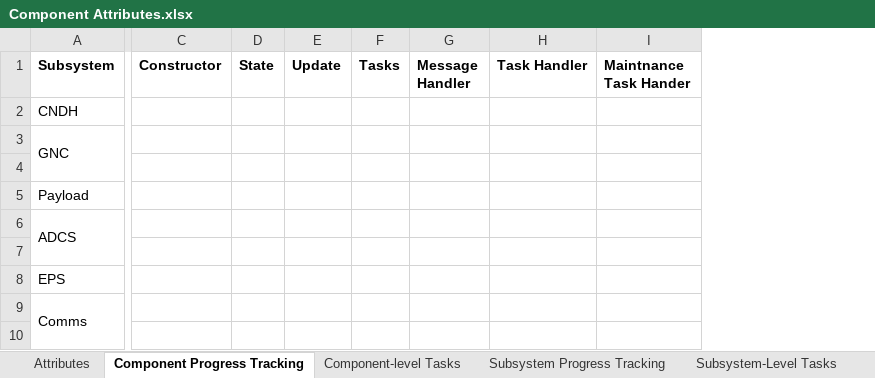
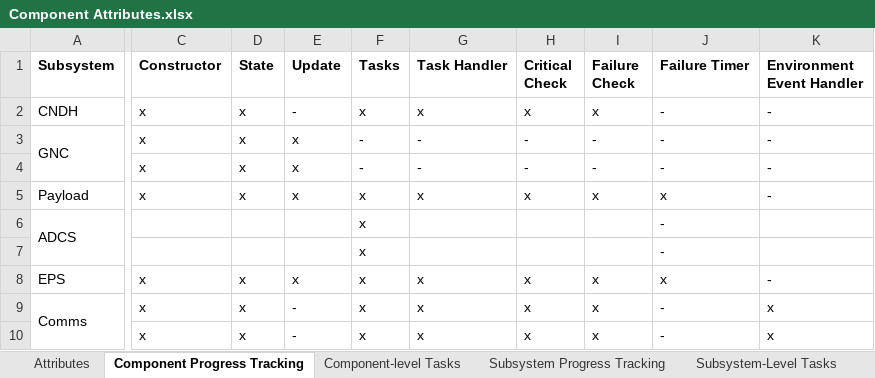
Before and after one commit to seakers/dmas, an Excel workbook: documentation/Component Attributes.xlsx, sheet Component Progress Tracking, drawn as a sheet; only a part is shown, gaps mark what is left out; values as stored, in another font and other column widths than the file's, no borders; removed rows and columns are numbered as before the commit, all else as after; rows hold the shown columns only; the diff covers the shown part only; the diff names each change by its address in the sheet, - before the commit and + after, or states it on an @@ line.

Commit message:
internode message definition

```diff
--- a/documentation/Component Attributes.xlsx (sheet Component Progress Tracking)
+++ b/documentation/Component Attributes.xlsx (sheet Component Progress Tracking)
-column F (Tasks), empty
-column G (Message Handler), empty
-column H (Task Handler), empty
-column I (Maintnance Task Hander), empty
+column F (Tasks), rows 2-3: x | -; rows 5-9: all x
+column G (Task Handler), rows 2-3: x | -; rows 5-9: x |  |  | x | x
+column H (Critical Check), rows 2-3: x | -; rows 5-9: x |  |  | x | x
+column I (Failure Check), rows 2-3: x | -; rows 5-9: x |  |  | x | x
+column J (Failure Timer), rows 2-3: - | -; rows 5-9: x | - | - | x | -
+column K (Environment Event Handler), rows 2-3: - | -; rows 5-9: - |  |  | - | x
-C2:C3 (Constructor): (empty)
+C2:C3 (Constructor): x
-D2:D3 (State): (empty)
+D2:D3 (State): x
-E2 (Update): (empty)
+E2 (Update): -
-E3 (Update): (empty)
+E3 (Update): x
-row 4: (empty)
+row 4:  | x | x | x | - | - | - | - | - | -
-C5 (Constructor): (empty)
+C5 (Constructor): x
-D5 (State): (empty)
+D5 (State): x
-E5 (Update): (empty)
+E5 (Update): x
-C8:C9 (Constructor): (empty)
+C8:C9 (Constructor): x
-D8:D9 (State): (empty)
+D8:D9 (State): x
-E8 (Update): (empty)
+E8 (Update): x
-E9 (Update): (empty)
+E9 (Update): -
-row 10: (empty)
+row 10:  | x | x | - | x | x | x | x | - | x
```
Also changed, not shown: 4 removed columns elsewhere in this sheet, sheet Component-level Tasks, 5 other files.
